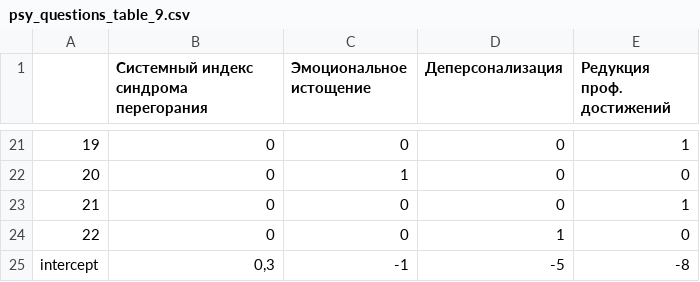
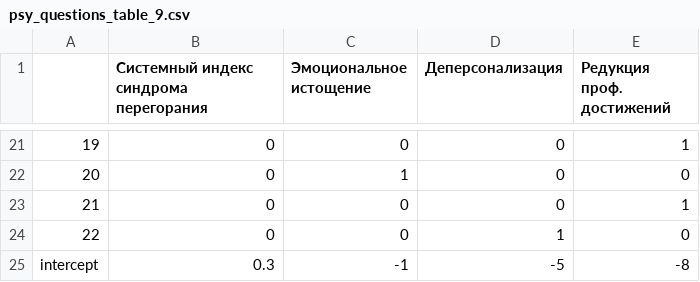
Before and after one commit to youKnowThatGuy/PureMind, a CSV file: PureMind/CSV_files_questions/psy_questions_table_9.csv, drawn as a sheet; only a part is shown, gaps mark what is left out; the diff names each change by its address in the sheet, - before the commit and + after, or states it on an @@ line.

```diff
--- a/PureMind/CSV_files_questions/psy_questions_table_9.csv
+++ b/PureMind/CSV_files_questions/psy_questions_table_9.csv
-B25: 0,3
+B25: 0.3
```
Also changed, not shown: PureMind/CSV_files_questions/psy_questions_table_3.csv, PureMind/CSV_files_questions/psy_questions_table_4.csv, 13 other files.
